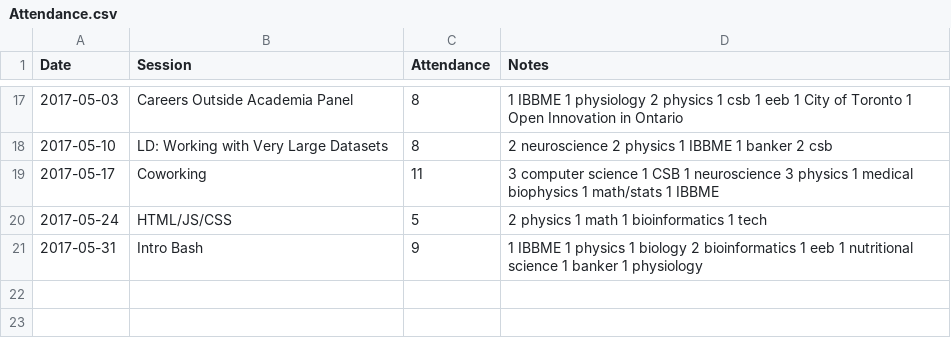
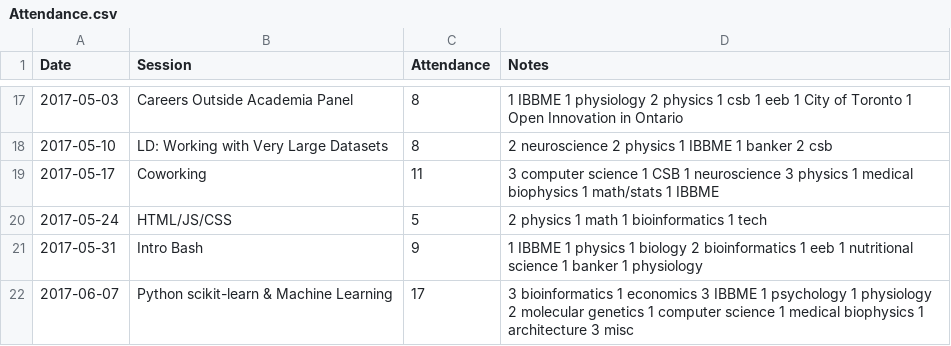
Before and after one commit to UofTCoders/council, a CSV file: Attendance.csv, drawn as a sheet; only a part is shown, gaps mark what is left out.

Commit message:
scikit-learn attendance

```diff
--- a/Attendance.csv
+++ b/Attendance.csv
@@ -21 +21,2 @@ Date,Session,Attendance,Notes,
 2017-05-31,Intro Bash,9,1 IBBME 1 physics 1 biology 2 bioinformatics 1 eeb 1 nutritional science 1 banker 1 physiology,
+2017-06-07,Python scikit-learn & Machine Learning,17, 3 bioinformatics 1 economics 3 IBBME 1 psychology 1 physiology 2 molecular genetics 1 computer science 1 medical biophysics 1 architecture 3 misc,
```
